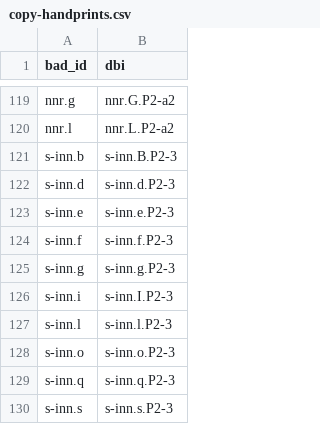
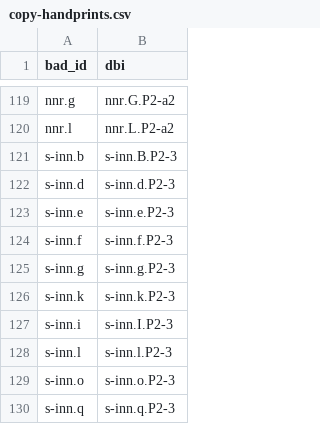
Before and after one commit to blakearchive/data, a CSV file: csv/copy-handprints.csv, drawn as a sheet; only a part is shown, gaps mark what is left out; the shorter side is filled out with more unchanged rows.

```diff
--- a/csv/copy-handprints.csv
+++ b/csv/copy-handprints.csv
@@ -125,2 +125,3 @@ s-inn.f,s-inn.f.P2-3
 s-inn.g,s-inn.g.P2-3
+s-inn.k,s-inn.k.P2-3
 s-inn.i,s-inn.I.P2-3
```
Also changed, not shown: csv/works.csv.
